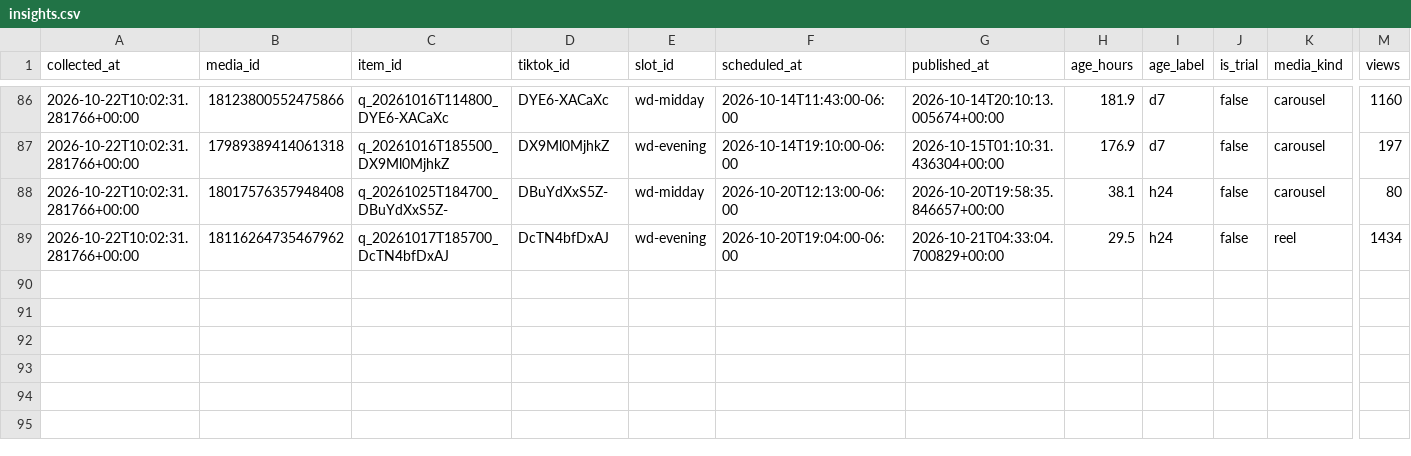
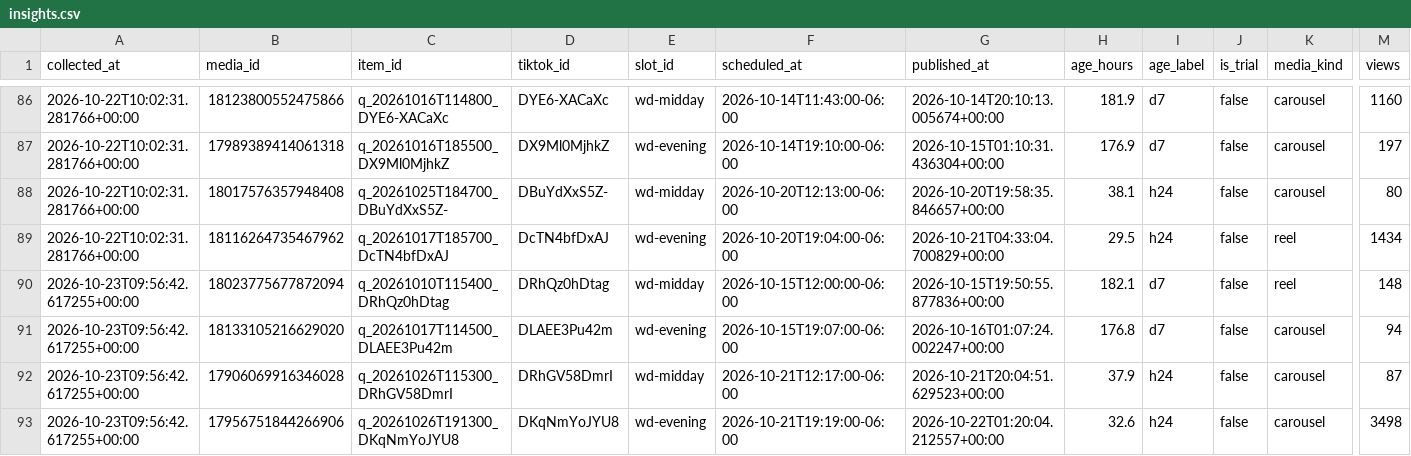
Before and after one commit to mktjamesolaya-cloud/jamesolaya-es-social, a CSV file: data/insights.csv, drawn as a sheet; only a part is shown, gaps mark what is left out; rows hold the shown columns only; the diff names each change by its address in the sheet, - before the commit and + after, or states it on an @@ line.

Commit message:
Metricas coletadas no run 39935514194

```diff
--- a/data/insights.csv
+++ b/data/insights.csv
+row 90: 2026-10-23T09:56:42.617255+00:00 | 18023775677872094 | q_20261010T115400_DRhQz0hDtag | DRhQz0hDtag | wd-midday | 2026-10-15T12:00:00-06:00 | 2026-10-15T19:50:55.877836+00:00 | 182.1 | d7 | false | reel | 148
+row 91: 2026-10-23T09:56:42.617255+00:00 | 18133105216629020 | q_20261017T114500_DLAEE3Pu42m | DLAEE3Pu42m | wd-evening | 2026-10-15T19:07:00-06:00 | 2026-10-16T01:07:24.002247+00:00 | 176.8 | d7 | false | carousel | 94
+row 92: 2026-10-23T09:56:42.617255+00:00 | 17906069916346028 | q_20261026T115300_DRhGV58DmrI | DRhGV58DmrI | wd-midday | 2026-10-21T12:17:00-06:00 | 2026-10-21T20:04:51.629523+00:00 | 37.9 | h24 | false | carousel | 87
+row 93: 2026-10-23T09:56:42.617255+00:00 | 17956751844266906 | q_20261026T191300_DKqNmYoJYU8 | DKqNmYoJYU8 | wd-evening | 2026-10-21T19:19:00-06:00 | 2026-10-22T01:20:04.212557+00:00 | 32.6 | h24 | false | carousel | 3498
```
